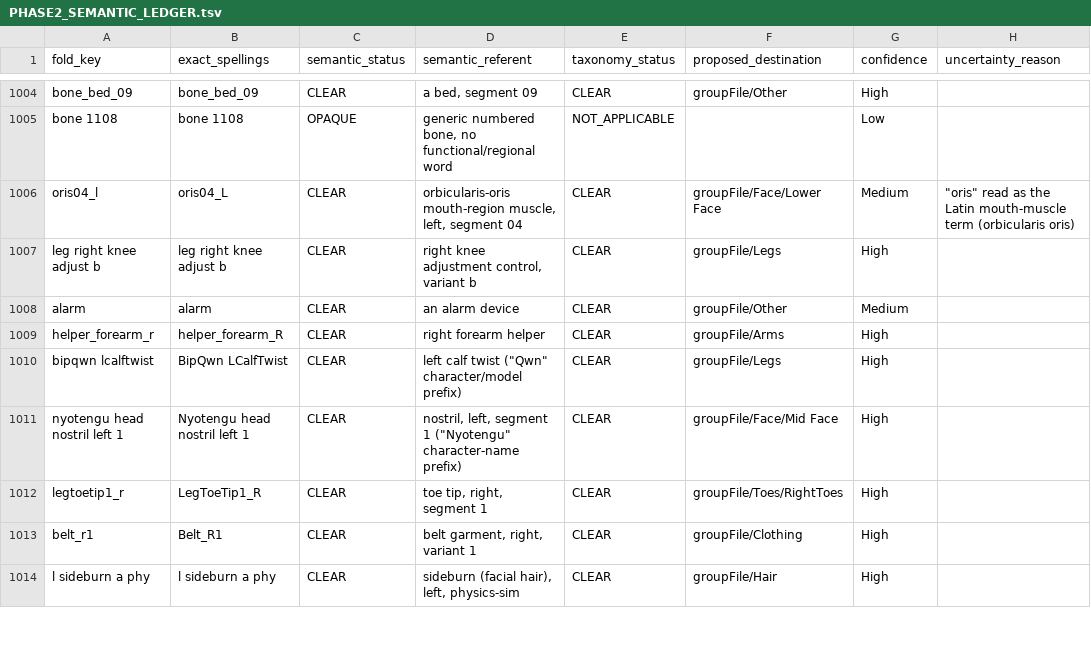
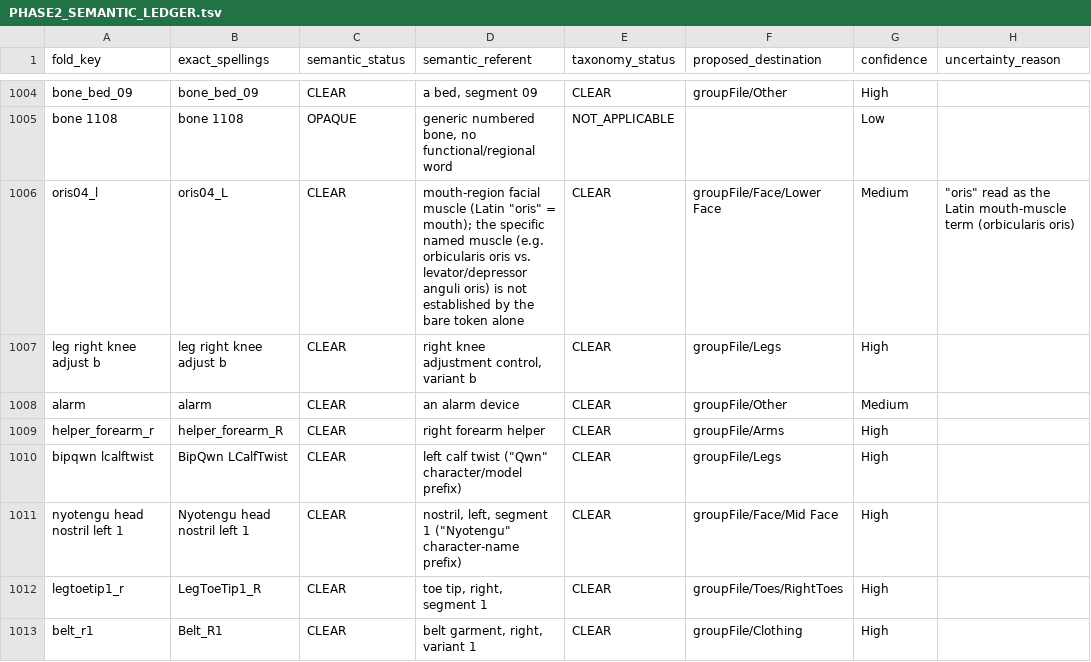
Before and after one commit to chadchan3d/sfm-animation-groups-master, a TSV file: PHASE2_SEMANTIC_LEDGER.tsv, drawn as a sheet; only a part is shown, gaps mark what is left out; the shorter side is filled out with more unchanged rows; the diff covers the shown part only; the diff names each change by its address in the sheet, - before the commit and + after, or states it on an @@ line.

```diff
--- a/PHASE2_SEMANTIC_LEDGER.tsv
+++ b/PHASE2_SEMANTIC_LEDGER.tsv
-D1006 (semantic_referent): orbicularis-oris mouth-region muscle, left, segment 04
+D1006 (semantic_referent): mouth-region facial muscle (Latin "oris" = mouth); the specific named muscle (e.g. orbicularis oris vs. levator/depressor anguli oris) is not established by the bare token alone
```
Also changed, not shown: 40 edited cells elsewhere in this file, PHASE2_SEMANTIC_PILOT_500_FINAL.tsv, 6 other files.
